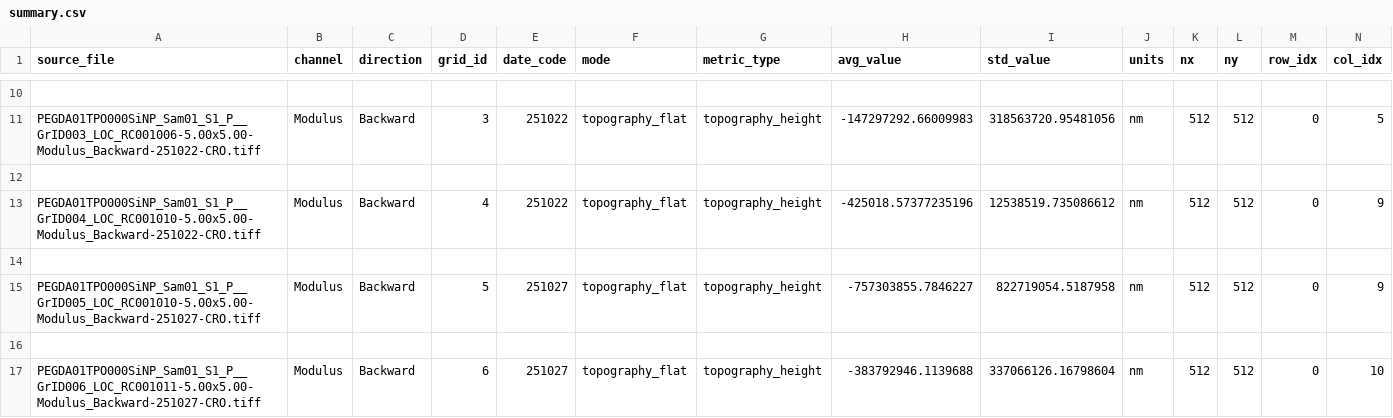
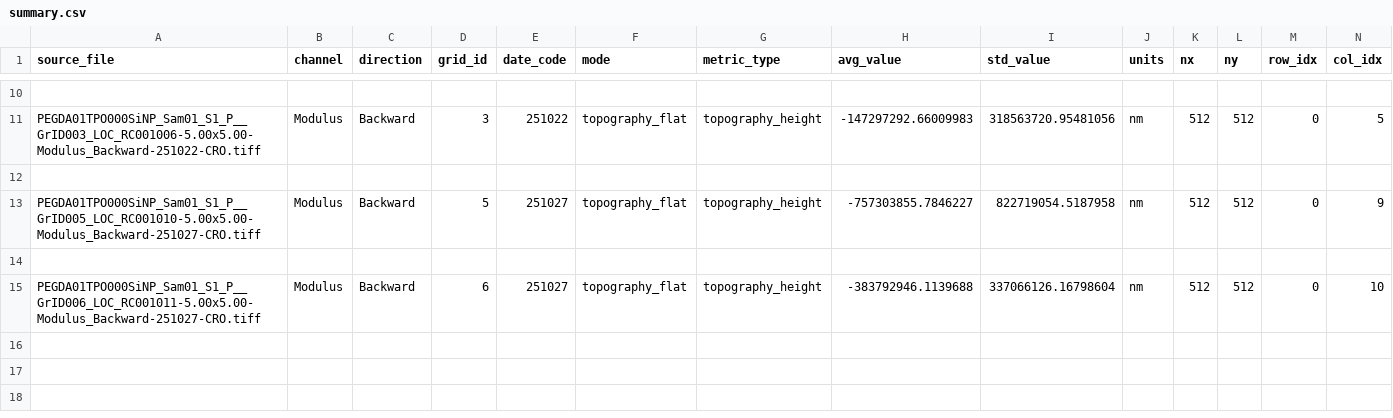
Before and after one commit to cobrien2-UCCS/AFM_Data_Processeing, a CSV file: out/suite/config.topography_basic/summary.csv, drawn as a sheet; only a part is shown, gaps mark what is left out; the diff names each change by its address in the sheet, - before the commit and + after, or states it on an @@ line.

```diff
--- a/out/suite/config.topography_basic/summary.csv
+++ b/out/suite/config.topography_basic/summary.csv
-row 13: PEGDA01TPO000SiNP_Sam01_S1_P__GrID004_LOC_RC001010-5.00x5.00-Modulus_Backward-251022-CRO.tiff | Modulus | Backward | 4 | 251022 | topography_flat | topography_height | -425018.57377235196 | 12538519.735086612 | nm | 512 | 512 | 0 | 9
-row 14: (empty)
```
Also changed, not shown: out/suite/config.plot_suite/summary.csv, 28 other files.
